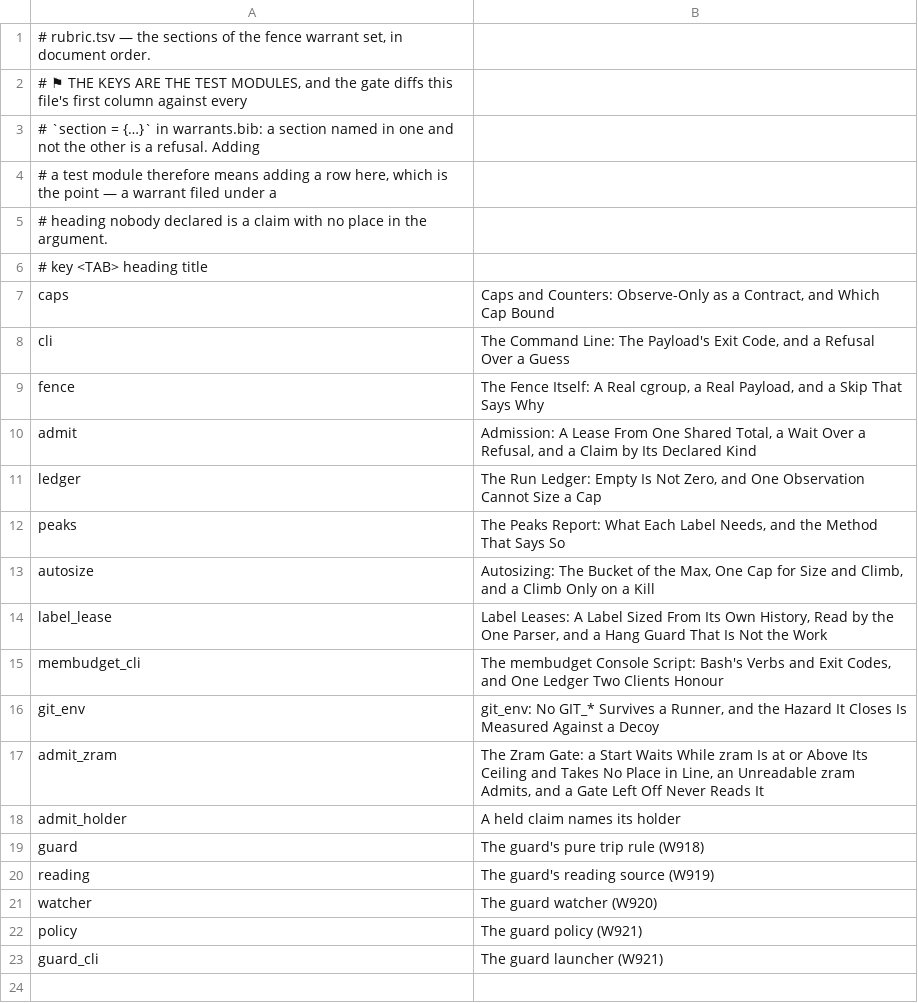
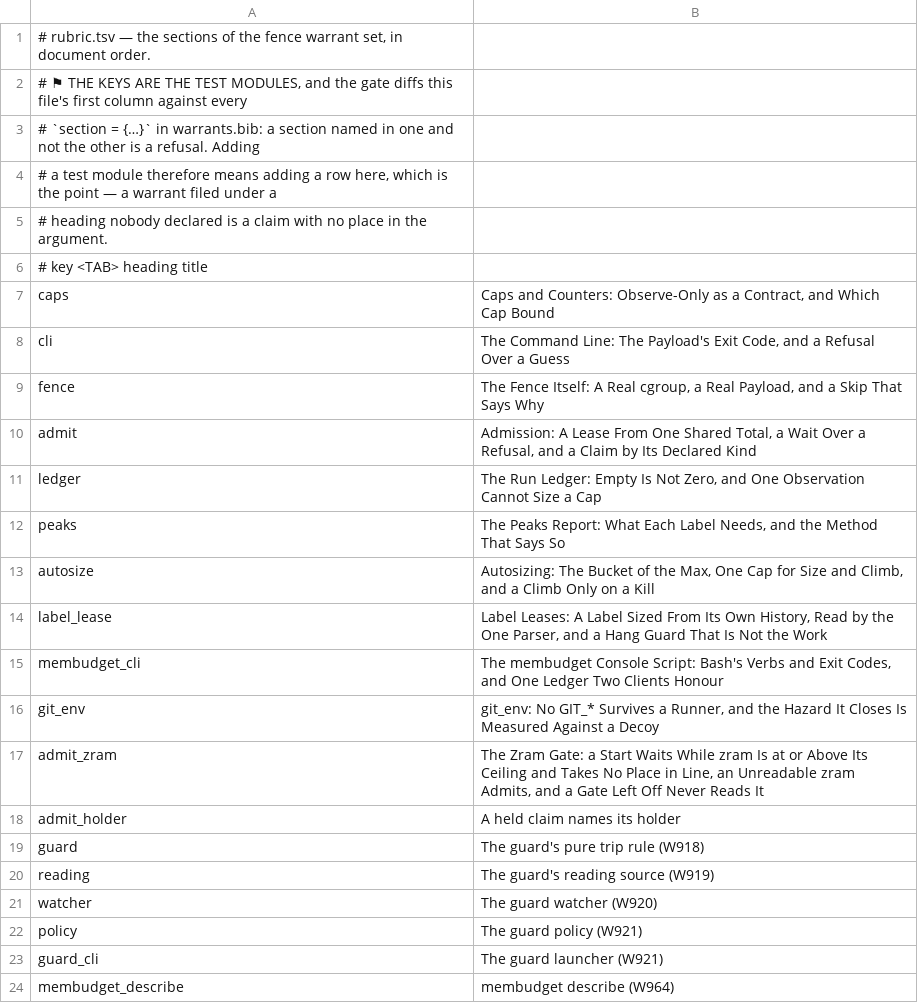
Before and after one commit to mikemol/mtools, a TSV file: fence/rubric.tsv, drawn as a sheet; the diff names each change by its address in the sheet, - before the commit and + after, or states it on an @@ line.

```diff
--- a/fence/rubric.tsv
+++ b/fence/rubric.tsv
+row 24: membudget_describe | membudget describe (W964)
```
Also changed, not shown: 4 other files.
